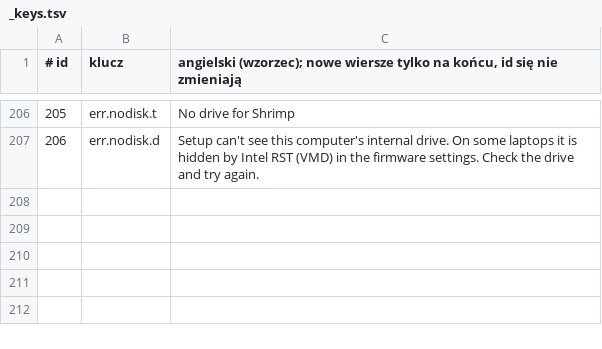
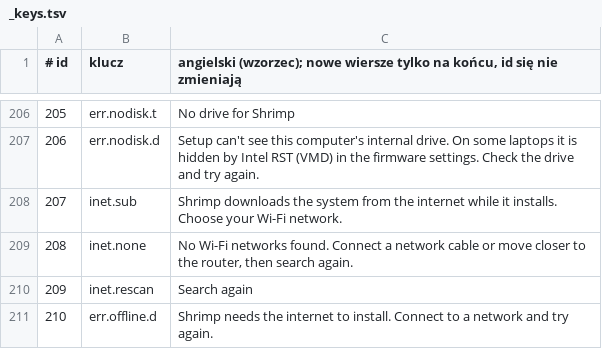
Before and after one commit to Wojciech-Ciesielski/ShrimpWorking, a TSV file: boxes/setup/i18n/_keys.tsv, drawn as a sheet; only a part is shown, gaps mark what is left out; the diff names each change by its address in the sheet, - before the commit and + after, or states it on an @@ line.

```diff
--- a/boxes/setup/i18n/_keys.tsv
+++ b/boxes/setup/i18n/_keys.tsv
+row 208: 207 | inet.sub | Shrimp downloads the system from the internet while it installs. Choose your Wi-Fi network.
+row 209: 208 | inet.none | No Wi-Fi networks found. Connect a network cable or move closer to the router, then search again.
+row 210: 209 | inet.rescan | Search again
+row 211: 210 | err.offline.d | Shrimp needs the internet to install. Connect to a network and try again.
```
Also changed, not shown: 30 other files.
